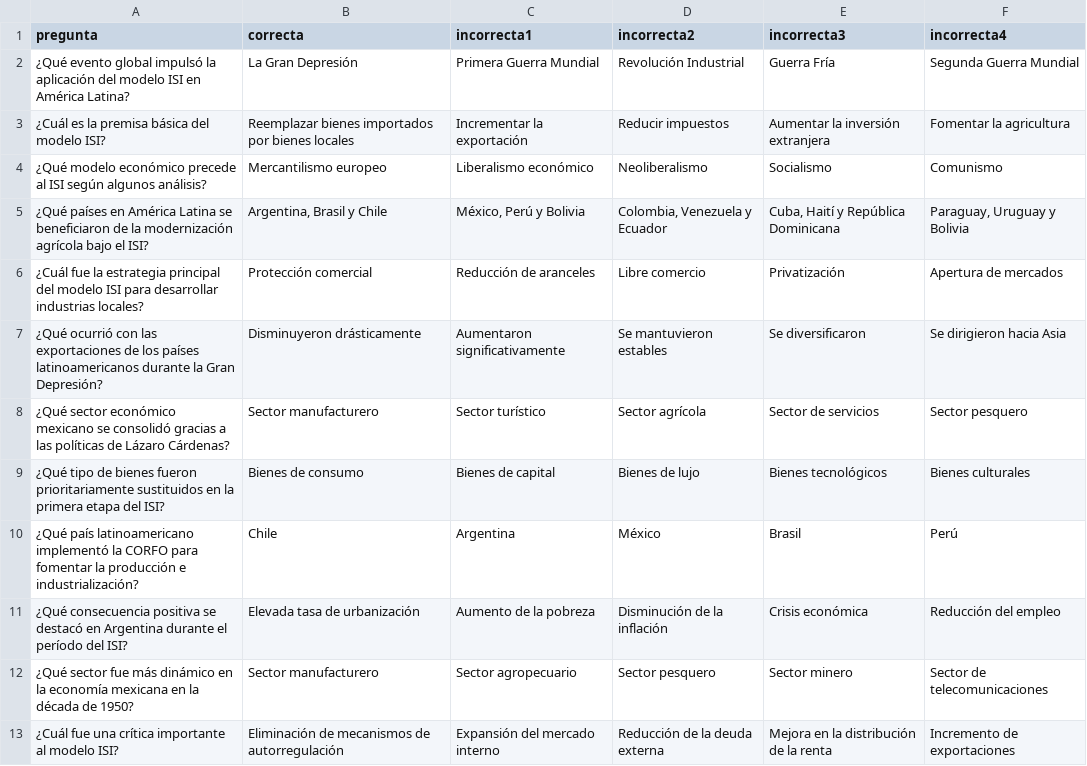
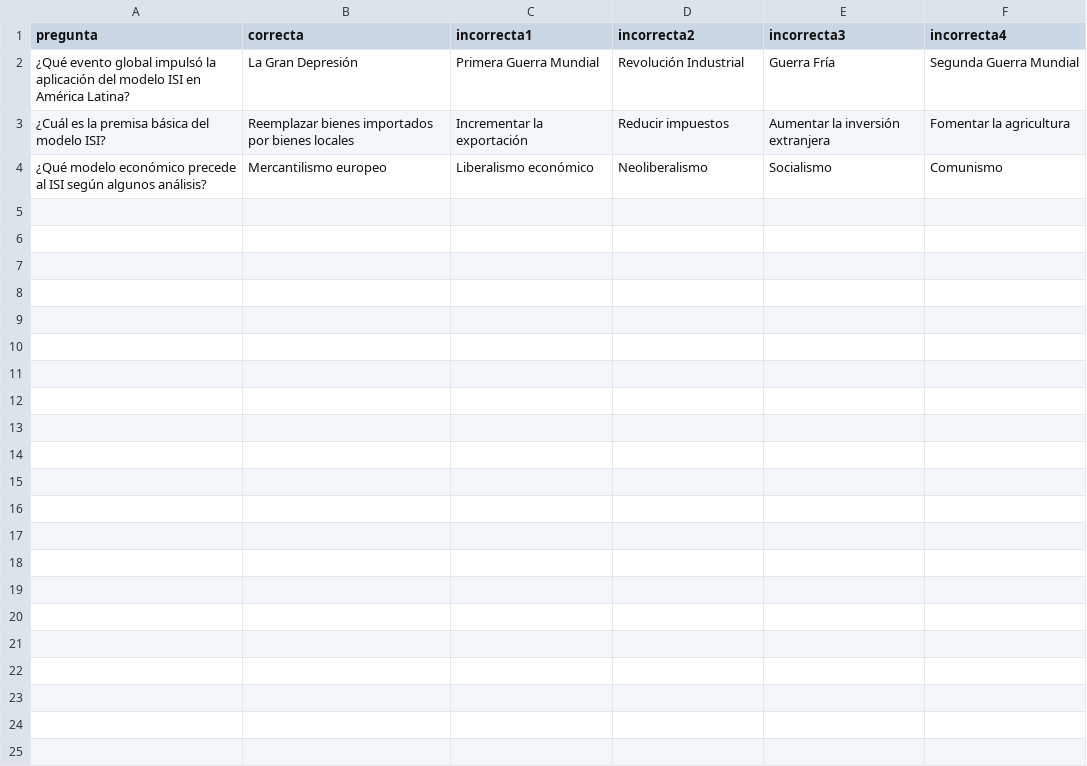
Before and after one commit to percygp/Grupo-de-Estudio, a CSV file: Material Académico/Historia Económica del Perú y del Mundo/Industrialización por Sustitución Importaciones/Industrialización por Sustitución Importaciones.csv, drawn as a sheet; only a part is shown; the diff covers the shown part only; the diff names each change by its address in the sheet, - before the commit and + after, or states it on an @@ line.

```diff
--- a/Material Académico/Historia Económica del Perú y del Mundo/Industrialización por Sustitución Importaciones/Industrialización por Sustitución Importaciones.csv
+++ b/Material Académico/Historia Económica del Perú y del Mundo/Industrialización por Sustitución Importaciones/Industrialización por Sustitución Importaciones.csv
-row 5: ¿Qué países en América Latina se beneficiaron de la modernización agrícola bajo el ISI? | Argentina, Brasil y Chile | México, Perú y Bolivia | Colombia, Venezuela y Ecuador | Cuba, Haití y República Dominicana | Paraguay, Uruguay y Bolivia
-row 6: ¿Cuál fue la estrategia principal del modelo ISI para desarrollar industrias locales? | Protección comercial | Reducción de aranceles | Libre comercio | Privatización | Apertura de mercados
-row 7: ¿Qué ocurrió con las exportaciones de los países latinoamericanos durante la Gran Depresión? | Disminuyeron drásticamente | Aumentaron significativamente | Se mantuvieron estables | Se diversificaron | Se dirigieron hacia Asia
-row 8: ¿Qué sector económico mexicano se consolidó gracias a las políticas de Lázaro Cárdenas? | Sector manufacturero | Sector turístico | Sector agrícola | Sector de servicios | Sector pesquero
-row 9: ¿Qué tipo de bienes fueron prioritariamente sustituidos en la primera etapa del ISI? | Bienes de consumo | Bienes de capital | Bienes de lujo | Bienes tecnológicos | Bienes culturales
-row 10: ¿Qué país latinoamericano implementó la CORFO para fomentar la producción e industrialización? | Chile | Argentina | México | Brasil | Perú
-row 11: ¿Qué consecuencia positiva se destacó en Argentina durante el período del ISI? | Elevada tasa de urbanización | Aumento de la pobreza | Disminución de la inflación | Crisis económica | Reducción del empleo
-row 12: ¿Qué sector fue más dinámico en la economía mexicana en la década de 1950? | Sector manufacturero | Sector agropecuario | Sector pesquero | Sector minero | Sector de telecomunicaciones
-row 13: ¿Cuál fue una crítica importante al modelo ISI? | Eliminación de mecanismos de autorregulación | Expansión del mercado interno | Reducción de la deuda externa | Mejora en la distribución de la renta | Incremento de exportaciones
```
Also changed, not shown: 8 removed rows elsewhere in this file, lista_videos.csv, 1 other file.
